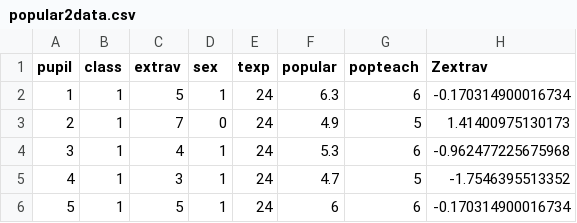
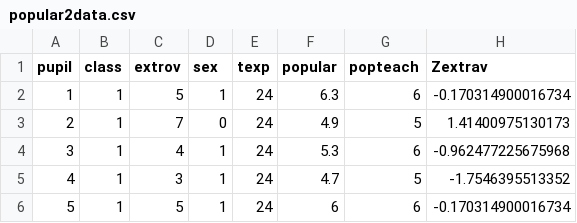
Before and after one commit to qdread/brms-crash-course, a CSV file: data/popular2data.csv, drawn as a sheet; only a part is shown; the diff names each change by its address in the sheet, - before the commit and + after, or states it on an @@ line.

```diff
--- a/data/popular2data.csv
+++ b/data/popular2data.csv
-C1: extrav
+C1: extrov
```
Also changed, not shown: 1 other file.
